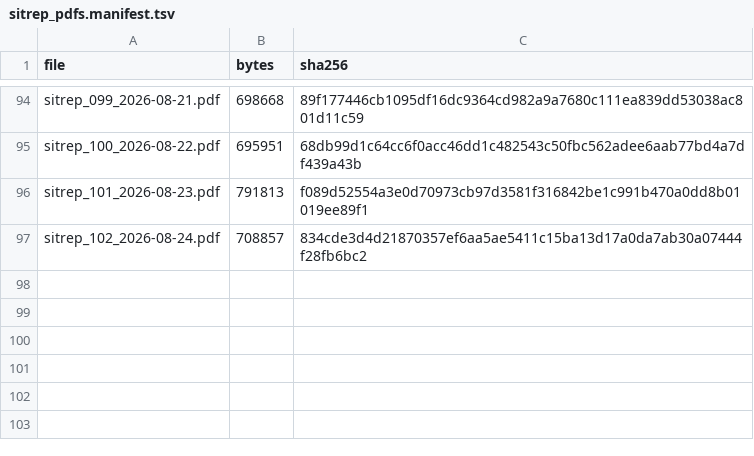
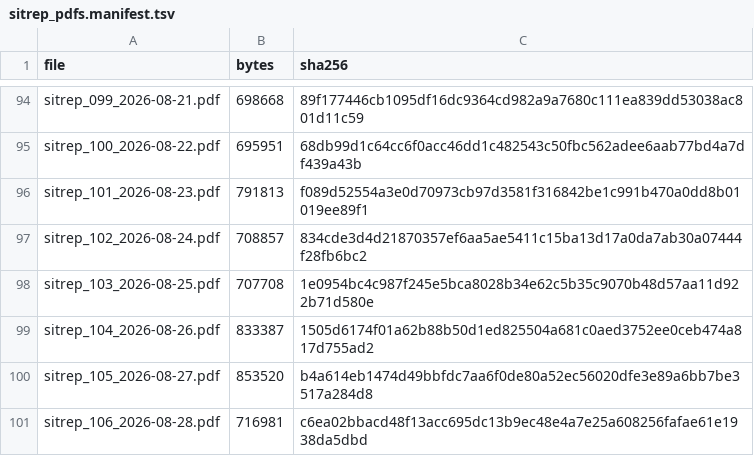
Before and after one commit to vsbuffalo/ebola-bdbv-data, a TSV file: data/raw/sitrep_pdfs.manifest.tsv, drawn as a sheet; only a part is shown, gaps mark what is left out.

```diff
--- a/data/raw/sitrep_pdfs.manifest.tsv
+++ b/data/raw/sitrep_pdfs.manifest.tsv
@@ -97 +97,5 @@ sitrep_101_2026-08-23.pdf	791813	f089d52554a3e0d70973cb97d3581f316842be1c991b470
 sitrep_102_2026-08-24.pdf	708857	834cde3d4d21870357ef6aa5ae5411c15ba13d17a0da7ab30a07444f28fb6bc2
+sitrep_103_2026-08-25.pdf	707708	1e0954bc4c987f245e5bca8028b34e62c5b35c9070b48d57aa11d922b71d580e
+sitrep_104_2026-08-26.pdf	833387	1505d6174f01a62b88b50d1ed825504a681c0aed3752ee0ceb474a817d755ad2
+sitrep_105_2026-08-27.pdf	853520	b4a614eb1474d49bbfdc7aa6f0de80a52ec56020dfe3e89a6bb7be3517a284d8
+sitrep_106_2026-08-28.pdf	716981	c6ea02bbacd48f13acc695dc13b9ec48e4a7e25a608256fafae61e1938da5dbd
```
Also changed, not shown: data/raw/PROVENANCE.tsv, data/raw/insp_sitrep_index.tsv, 16 other files.
